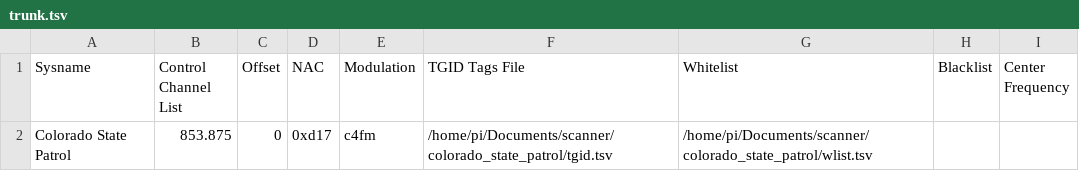
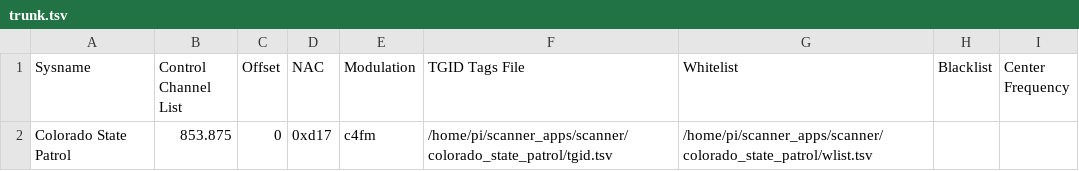
Before and after one commit to jskarp5953/scanner_apps_mobile, a TSV file: scanner/colorado_state_patrol/trunk.tsv, drawn as a sheet.

Commit message:
updated trunk files

```diff
--- a/scanner/colorado_state_patrol/trunk.tsv
+++ b/scanner/colorado_state_patrol/trunk.tsv
@@ -1,2 +1,2 @@
 Sysname	Control Channel List	Offset	NAC	Modulation	TGID Tags File	Whitelist	Blacklist	Center Frequency
-Colorado State Patrol	853.875	0	0xd17	c4fm	/home/pi/Documents/scanner/colorado_state_patrol/tgid.tsv	/home/pi/Documents/scanner/colorado_state_patrol/wlist.tsv		
+Colorado State Patrol	853.875	0	0xd17	c4fm	/home/pi/scanner_apps/scanner/colorado_state_patrol/tgid.tsv	/home/pi/scanner_apps/scanner/colorado_state_patrol/wlist.tsv		
```
Also changed, not shown: scanner/adams/trunk.tsv, scanner/aurora_fire/trunk.tsv, 2 other files.
